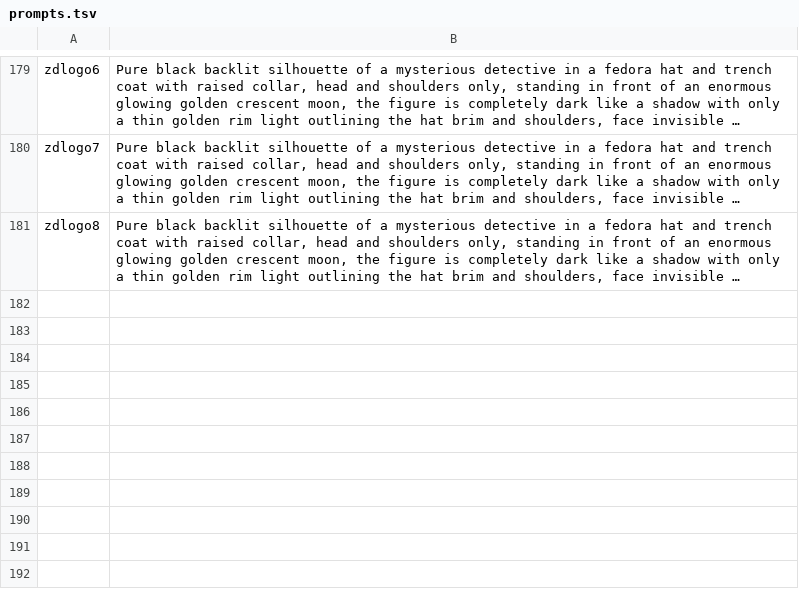
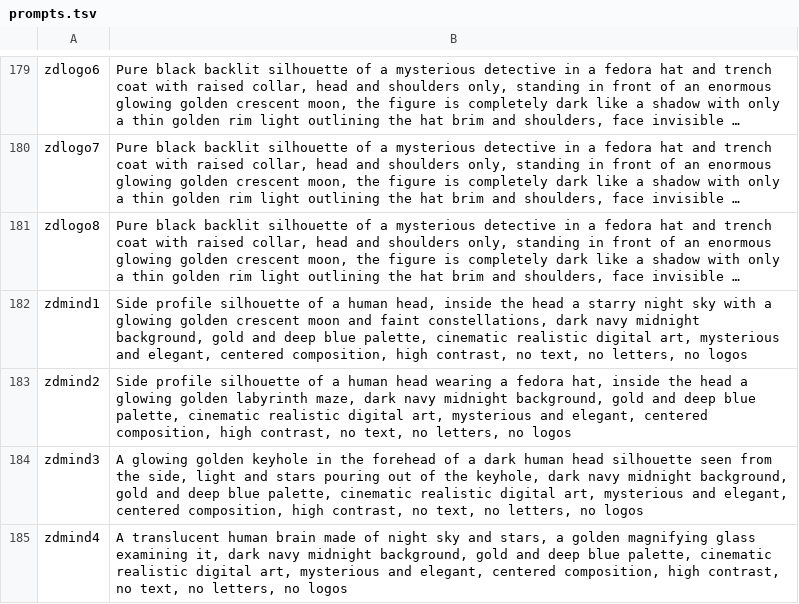
Before and after one commit to cguzel23-ship-it/cg-akademi-ekys, a TSV file: prompts.tsv, drawn as a sheet; only a part is shown, gaps mark what is left out; long unchanged cells end in …; the diff names each change by its address in the sheet, - before the commit and + after, or states it on an @@ line.

```diff
--- a/prompts.tsv
+++ b/prompts.tsv
+row 182: zdmind1 | Side profile silhouette of a human head, inside the head a starry night sky with a glowing golden crescent moon and faint constellations, dark navy midnight background, gold and deep blue palette, cinematic realistic digital art, mysterious and elegant, centered composition, high contrast, no text, no letters, no logos
+row 183: zdmind2 | Side profile silhouette of a human head wearing a fedora hat, inside the head a glowing golden labyrinth maze, dark navy midnight background, gold and deep blue palette, cinematic realistic digital art, mysterious and elegant, centered composition, high contrast, no text, no letters, no logos
+row 184: zdmind3 | A glowing golden keyhole in the forehead of a dark human head silhouette seen from the side, light and stars pouring out of the keyhole, dark navy midnight background, gold and deep blue palette, cinematic realistic digital art, mysterious and elegant, centered composition, high contrast, no text, no letters, no logos
+row 185: zdmind4 | A translucent human brain made of night sky and stars, a golden magnifying glass examining it, dark navy midnight background, gold and deep blue palette, cinematic realistic digital art, mysterious and elegant, centered composition, high contrast, no text, no letters, no logos
```
